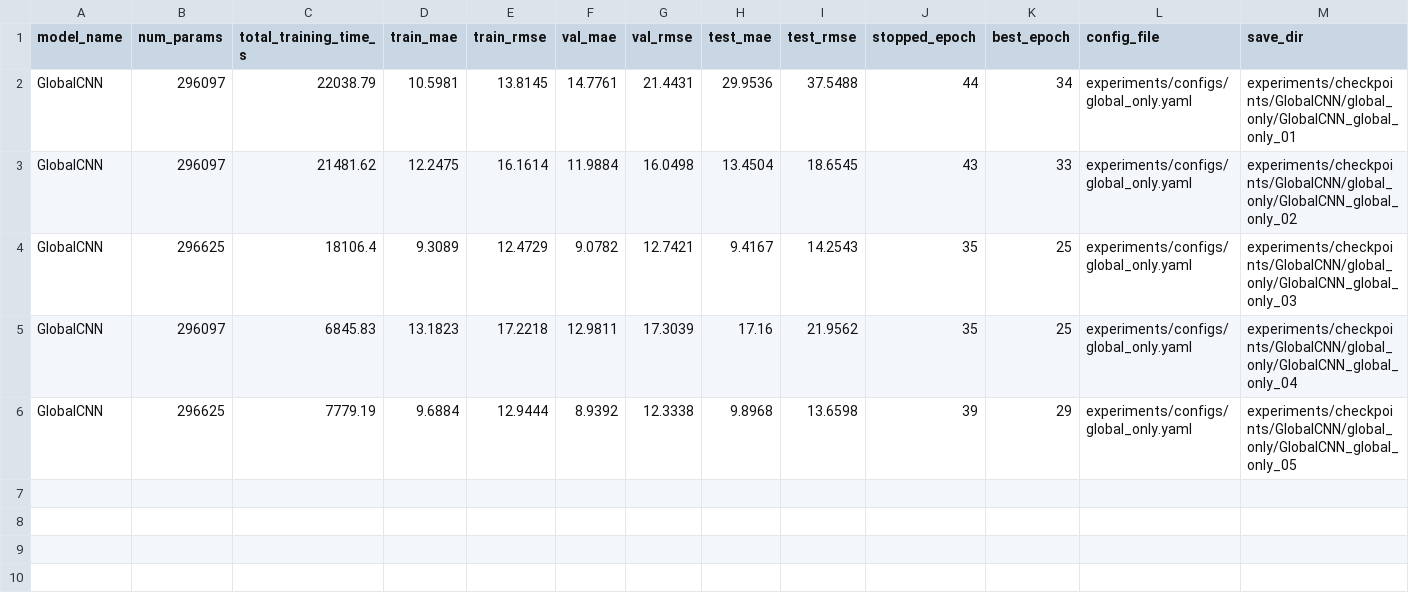
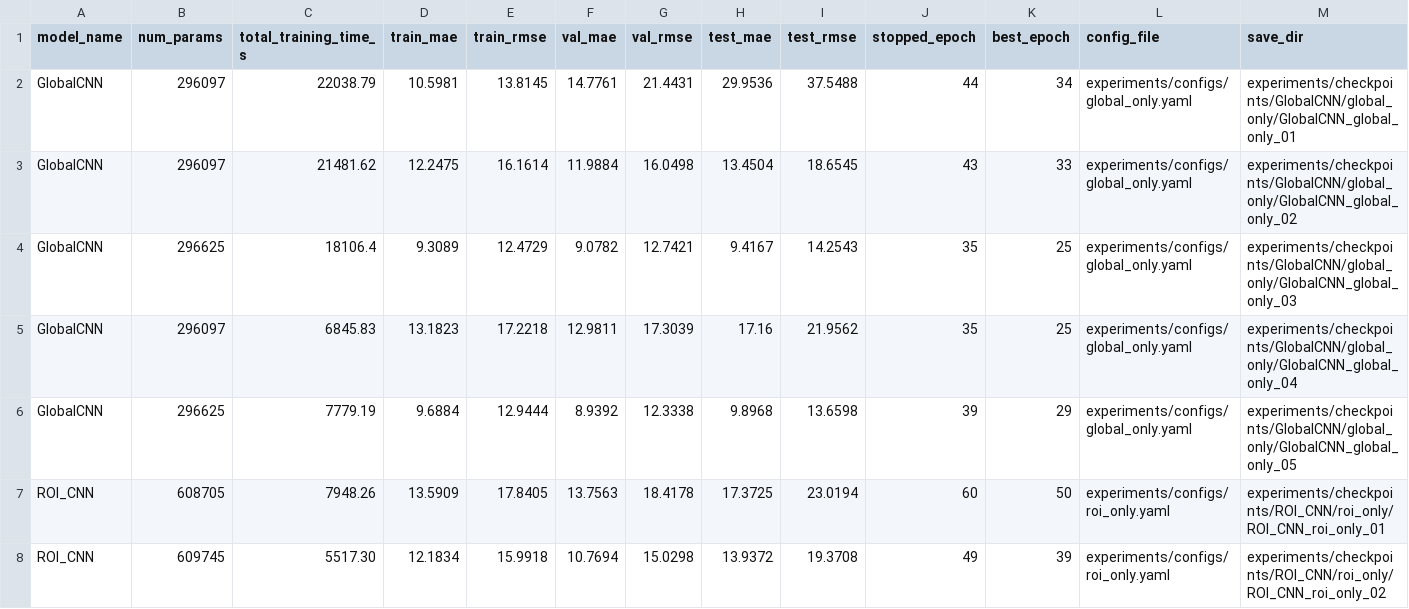
Before and after one commit to ztutar/HDA_Project, a CSV file: experiments/train_results_summary.csv, drawn as a sheet; only a part is shown; rows hold the shown columns only; the diff names each change by its address in the sheet, - before the commit and + after, or states it on an @@ line.

```diff
--- a/experiments/train_results_summary.csv
+++ b/experiments/train_results_summary.csv
+row 7: ROI_CNN | 608705 | 7948.26 | 13.5909 | 17.8405 | 13.7563 | 18.4178 | 17.3725 | 23.0194 | 60 | 50 | experiments/configs/roi_only.yaml | experiments/checkpoints/ROI_CNN/roi_only/ROI_CNN_roi_only_01
+row 8: ROI_CNN | 609745 | 5517.30 | 12.1834 | 15.9918 | 10.7694 | 15.0298 | 13.9372 | 19.3708 | 49 | 39 | experiments/configs/roi_only.yaml | experiments/checkpoints/ROI_CNN/roi_only/ROI_CNN_roi_only_02
```
Also changed, not shown: 6 other files.
